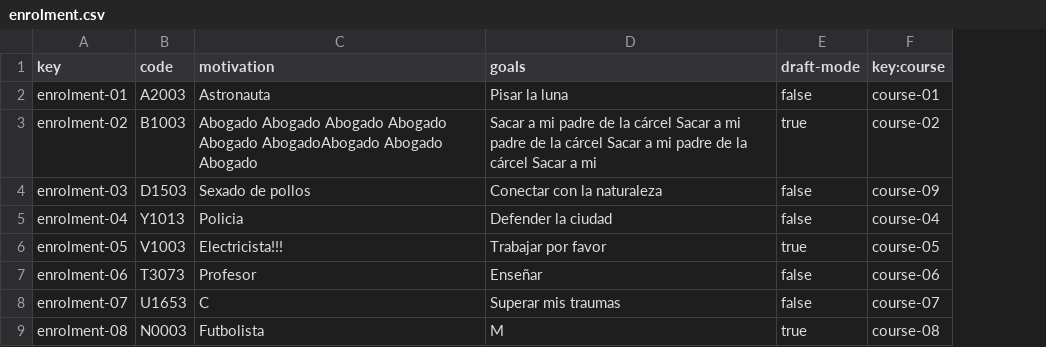
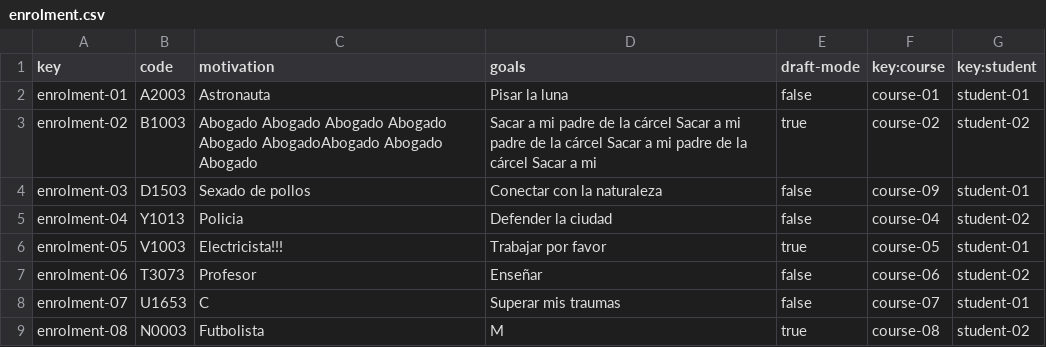
Before and after one commit to adrrf/acme-life-long-learning, a CSV file: src/main/webapp/WEB-INF/resources/sample-data/enrolment.csv, drawn as a sheet; the diff names each change by its address in the sheet, - before the commit and + after, or states it on an @@ line.

Commit message:
feat(d3-s2): Added Enrolment Functionalities

```diff
--- a/src/main/webapp/WEB-INF/resources/sample-data/enrolment.csv
+++ b/src/main/webapp/WEB-INF/resources/sample-data/enrolment.csv
+column G (key:student), rows 2-9: student-01 | student-02 | student-01 | student-02 | student-01 | student-02 | student-01 | student-02
```
Also changed, not shown: src/main/webapp/WEB-INF/resources/sample-data/student.csv, 18 other files.
